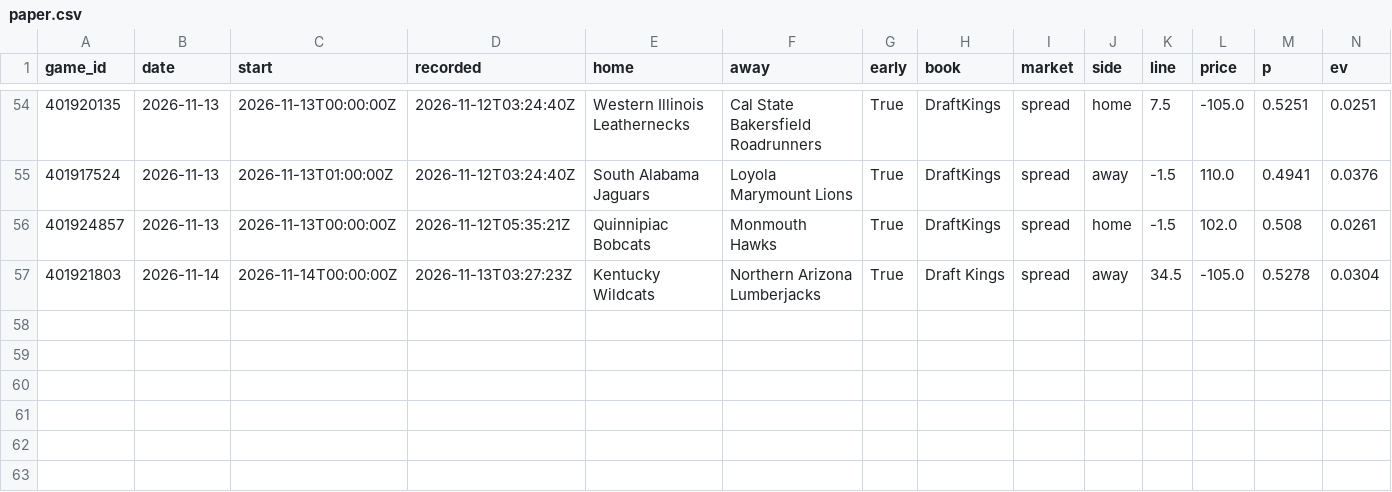
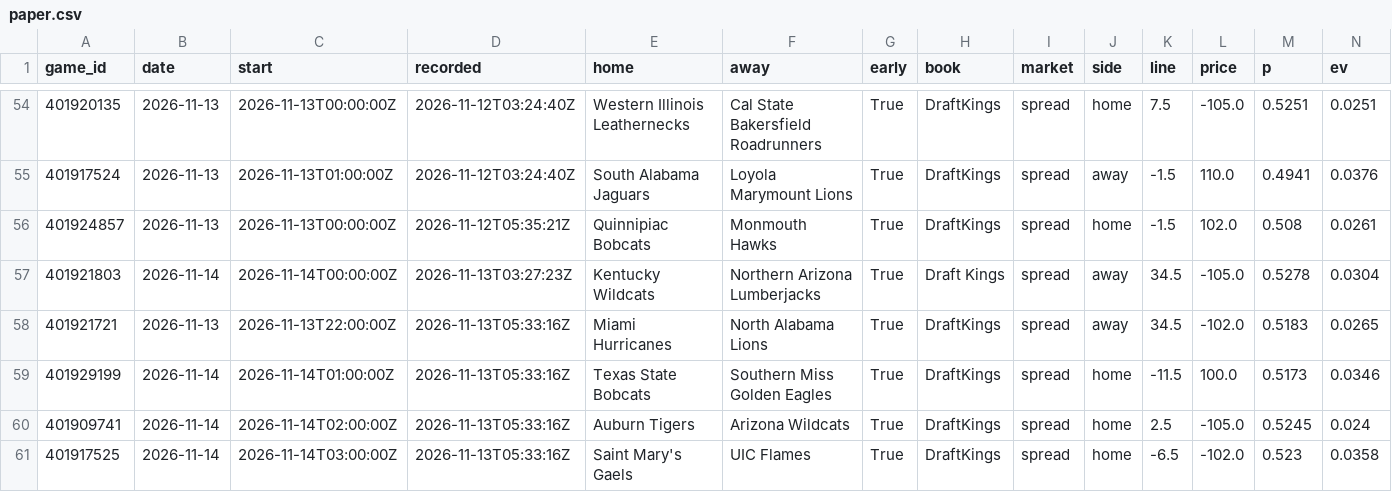
Before and after one commit to psturo77/cbb-data, a CSV file: paper.csv, drawn as a sheet; only a part is shown, gaps mark what is left out; rows hold the shown columns only; the diff names each change by its address in the sheet, - before the commit and + after, or states it on an @@ line.

```diff
--- a/paper.csv
+++ b/paper.csv
+row 58: 401921721 | 2026-11-13 | 2026-11-13T22:00:00Z | 2026-11-13T05:33:16Z | Miami Hurricanes | North Alabama Lions | True | DraftKings | spread | away | 34.5 | -102.0 | 0.5183 | 0.0265
+row 59: 401929199 | 2026-11-14 | 2026-11-14T01:00:00Z | 2026-11-13T05:33:16Z | Texas State Bobcats | Southern Miss Golden Eagles | True | DraftKings | spread | home | -11.5 | 100.0 | 0.5173 | 0.0346
+row 60: 401909741 | 2026-11-14 | 2026-11-14T02:00:00Z | 2026-11-13T05:33:16Z | Auburn Tigers | Arizona Wildcats | True | DraftKings | spread | home | 2.5 | -105.0 | 0.5245 | 0.024
+row 61: 401917525 | 2026-11-14 | 2026-11-14T03:00:00Z | 2026-11-13T05:33:16Z | Saint Mary's Gaels | UIC Flames | True | DraftKings | spread | home | -6.5 | -102.0 | 0.523 | 0.0358
```
Also changed, not shown: lines.csv, model.csv, 5 other files.
